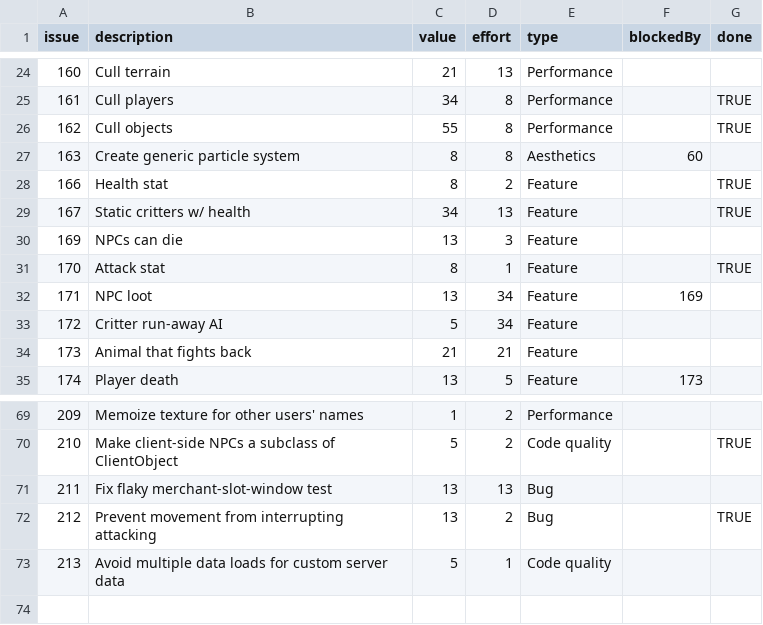
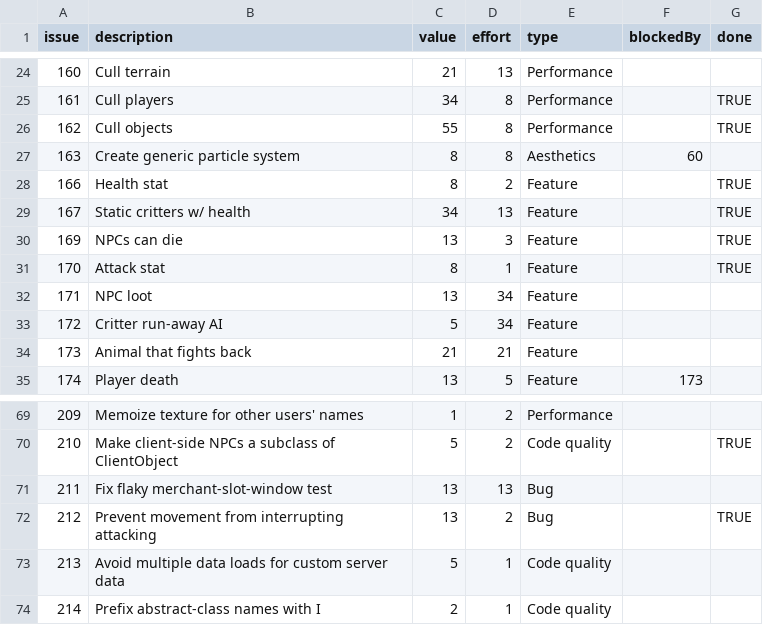
Before and after one commit to timgurto/Hellas, a CSV file: doc/backlog/backlog.csv, drawn as a sheet; only a part is shown, gaps mark what is left out.

```diff
--- a/doc/backlog/backlog.csv
+++ b/doc/backlog/backlog.csv
@@ -29,5 +29,5 @@ issue,description,value,effort,type,blockedBy,done
 167,Static critters w/ health,34,13,Feature,,TRUE
-169,NPCs can die,13,3,Feature,,
+169,NPCs can die,13,3,Feature,,TRUE
 170,Attack stat,8,1,Feature,,TRUE
-171,NPC loot,13,34,Feature,169,
+171,NPC loot,13,34,Feature,,
 172,Critter run-away AI,5,34,Feature,
@@ -73 +73,2 @@ issue,description,value,effort,type,blockedBy,done
 213,Avoid multiple data loads for custom server data,5,1,Code quality,,
+214,Prefix abstract-class names with I,2,1,Code quality,,
```
Also changed, not shown: 13 other files.
